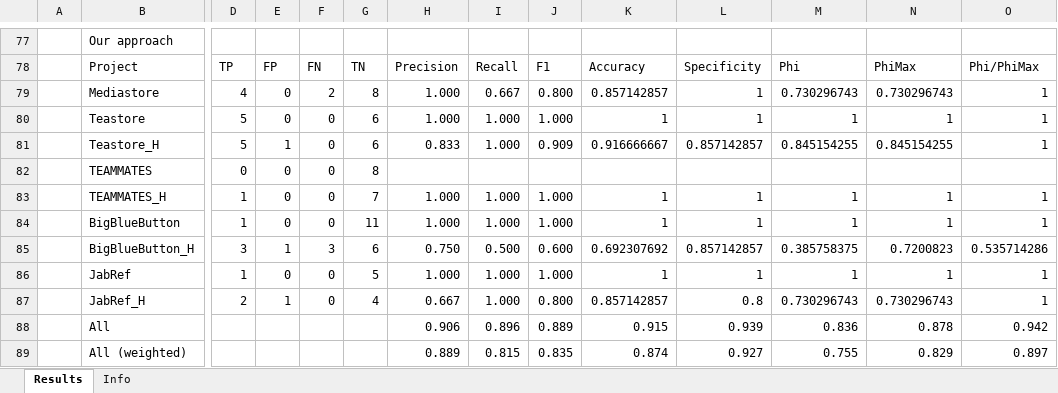
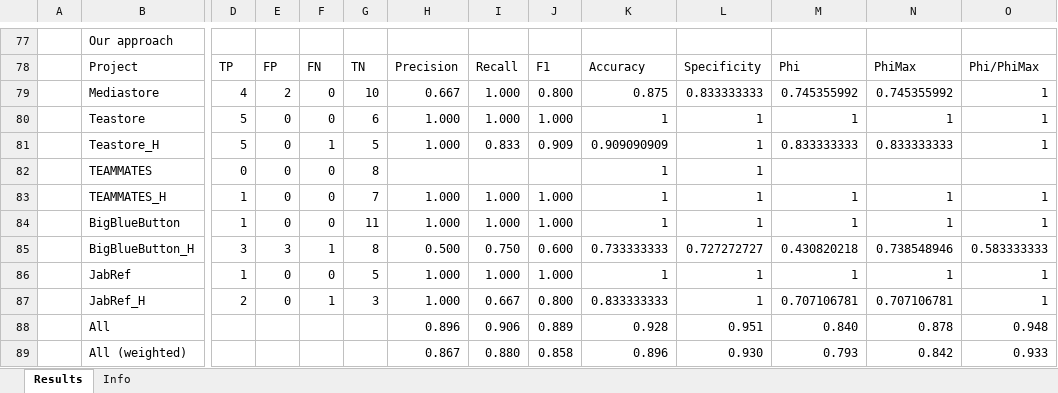
Before and after one commit to ArDoCo/DetectingInconsistenciesInSoftwareArchitectureDocumentationUsingTraceabilityLinkRecovery, an Excel workbook: results/results.xlsx, sheet Results, drawn as a sheet; only a part is shown, gaps mark what is left out; values as stored, in another font and other column widths than the file's, no borders; conditional formats not drawn; removed rows and columns are numbered as before the commit, all else as after; rows hold the shown columns only; the diff names each change by its address in the sheet, - before the commit and + after, or states it on an @@ line.

Commit message:
Update results for UME

```diff
--- a/results/results.xlsx (sheet Results)
+++ b/results/results.xlsx (sheet Results)
-row 79:  | Mediastore | 4 | 0 | 2 | 8 | 1.000 | 0.667 | 0.800 | 0.857142857 | 1 | 0.730296743 | 0.730296743 | 1
+row 79:  | Mediastore | 4 | 2 | 0 | 10 | 0.667 | 1.000 | 0.800 | 0.875 | 0.833333333 | 0.745355992 | 0.745355992 | 1
-row 81:  | Teastore_H | 5 | 1 | 0 | 6 | 0.833 | 1.000 | 0.909 | 0.916666667 | 0.857142857 | 0.845154255 | 0.845154255 | 1
+row 81:  | Teastore_H | 5 | 0 | 1 | 5 | 1.000 | 0.833 | 0.909 | 0.909090909 | 1 | 0.833333333 | 0.833333333 | 1
-K82: (empty)
+K82: 1
-L82: (empty)
+L82: 1
-row 85:  | BigBlueButton_H | 3 | 1 | 3 | 6 | 0.750 | 0.500 | 0.600 | 0.692307692 | 0.857142857 | 0.385758375 | 0.7200823 | 0.535714286
+row 85:  | BigBlueButton_H | 3 | 3 | 1 | 8 | 0.500 | 0.750 | 0.600 | 0.733333333 | 0.727272727 | 0.430820218 | 0.738548946 | 0.583333333
-row 87:  | JabRef_H | 2 | 1 | 0 | 4 | 0.667 | 1.000 | 0.800 | 0.857142857 | 0.8 | 0.730296743 | 0.730296743 | 1
-row 88:  | All |  |  |  |  | 0.906 | 0.896 | 0.889 | 0.915 | 0.939 | 0.836 | 0.878 | 0.942
-row 89:  | All (weighted) |  |  |  |  | 0.889 | 0.815 | 0.835 | 0.874 | 0.927 | 0.755 | 0.829 | 0.897
+row 87:  | JabRef_H | 2 | 0 | 1 | 3 | 1.000 | 0.667 | 0.800 | 0.833333333 | 1 | 0.707106781 | 0.707106781 | 1
+row 88:  | All |  |  |  |  | 0.896 | 0.906 | 0.889 | 0.928 | 0.951 | 0.840 | 0.878 | 0.948
+row 89:  | All (weighted) |  |  |  |  | 0.867 | 0.880 | 0.858 | 0.896 | 0.930 | 0.793 | 0.842 | 0.933
```
